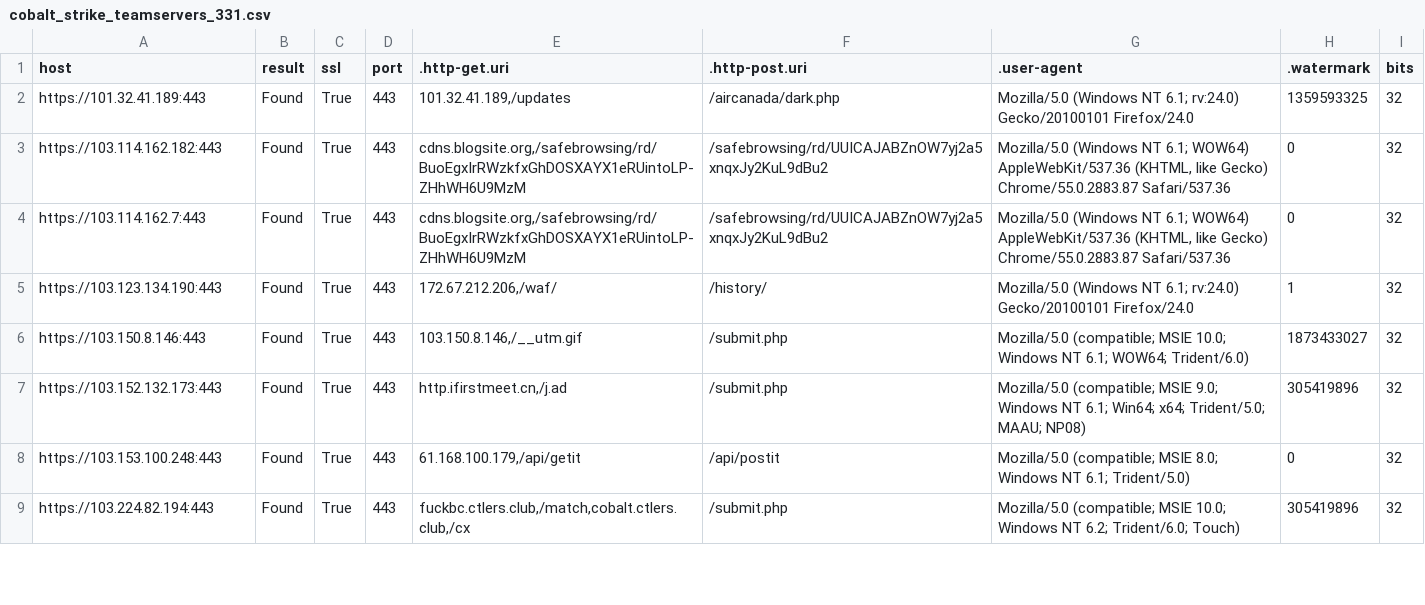
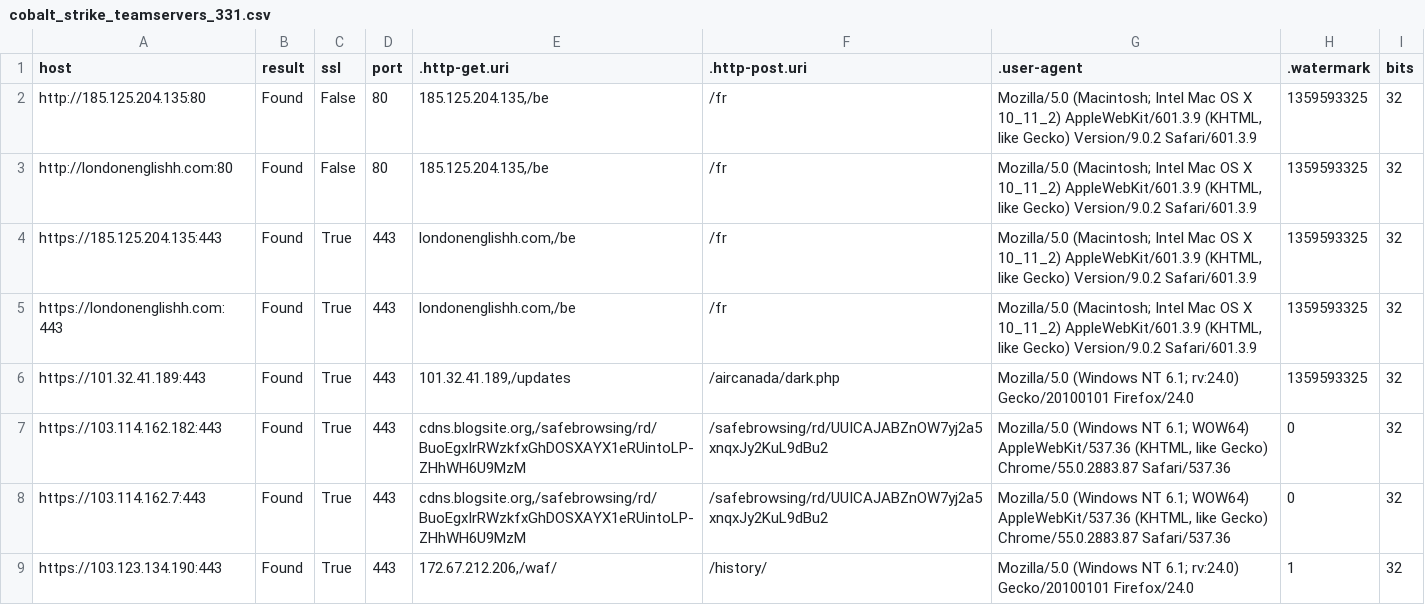
Before and after one commit to poppopdrivel/coba, a CSV file: cobalt_strike_teamservers_331.csv, drawn as a sheet; only a part is shown; the shorter side is filled out with more unchanged rows; the diff names each change by its address in the sheet, - before the commit and + after, or states it on an @@ line.

Commit message:
Update cobalt_strike_teamservers_331.csv

```diff
--- a/cobalt_strike_teamservers_331.csv
+++ b/cobalt_strike_teamservers_331.csv
+row 2: http://185.125.204.135:80 | Found | False | 80 | 185.125.204.135,/be | /fr | Mozilla/5.0 (Macintosh; Intel Mac OS X 10_11_2) AppleWebKit/601.3.9 (KHTML, like Gecko) Version/9.0.2 Safari/601.3.9 | 1359593325 | 32
+row 3: http://londonenglishh.com:80 | Found | False | 80 | 185.125.204.135,/be | /fr | Mozilla/5.0 (Macintosh; Intel Mac OS X 10_11_2) AppleWebKit/601.3.9 (KHTML, like Gecko) Version/9.0.2 Safari/601.3.9 | 1359593325 | 32
+row 4: https://185.125.204.135:443 | Found | True | 443 | londonenglishh.com,/be | /fr | Mozilla/5.0 (Macintosh; Intel Mac OS X 10_11_2) AppleWebKit/601.3.9 (KHTML, like Gecko) Version/9.0.2 Safari/601.3.9 | 1359593325 | 32
+row 5: https://londonenglishh.com:443 | Found | True | 443 | londonenglishh.com,/be | /fr | Mozilla/5.0 (Macintosh; Intel Mac OS X 10_11_2) AppleWebKit/601.3.9 (KHTML, like Gecko) Version/9.0.2 Safari/601.3.9 | 1359593325 | 32
```
